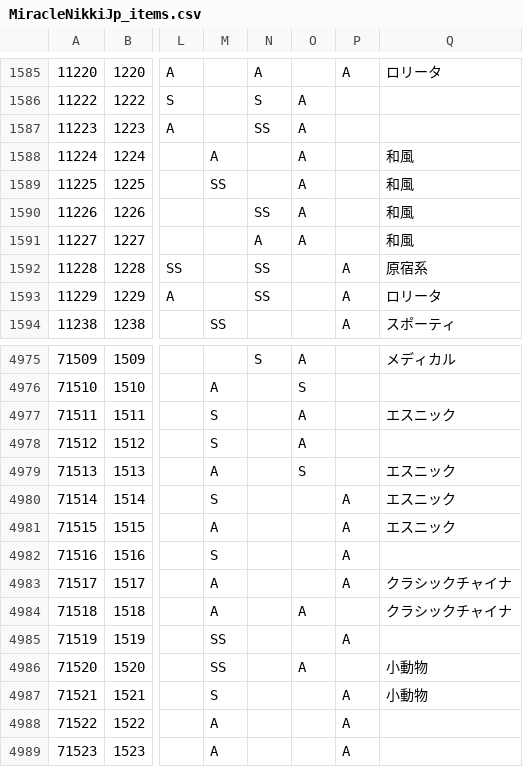
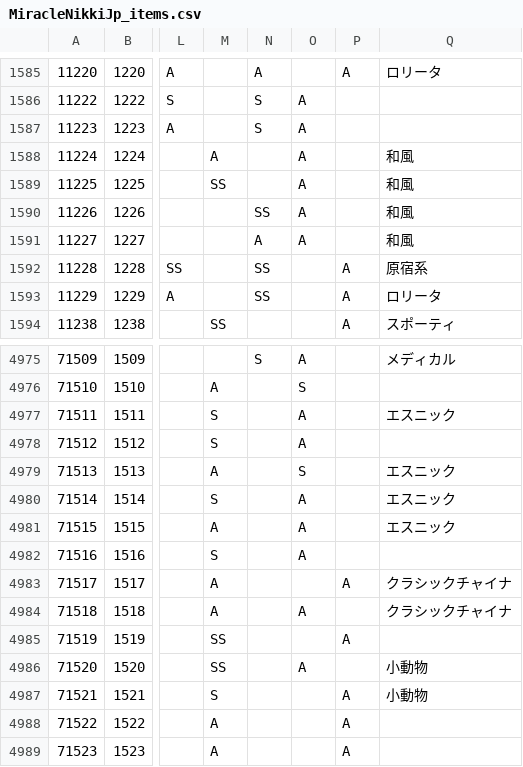
Before and after one commit to ShTair/MiracleNikkiJp_items, a CSV file: MiracleNikkiJp_items.csv, drawn as a sheet; only a part is shown, gaps mark what is left out; the diff names each change by its address in the sheet, - before the commit and + after, or states it on an @@ line.

Commit message:
sync [2018/04/25 04:36:01]

```diff
--- a/MiracleNikkiJp_items.csv
+++ b/MiracleNikkiJp_items.csv
-N1587: SS
+N1587: S
-O4980:O4982: (empty)
+O4980:O4982: A
-P4980:P4982: A
+P4980:P4982: (empty)
```
